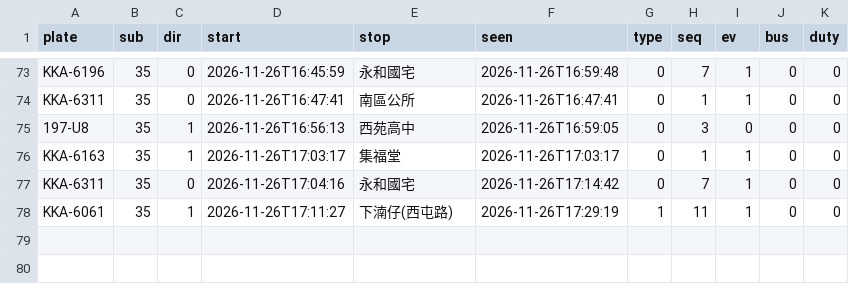
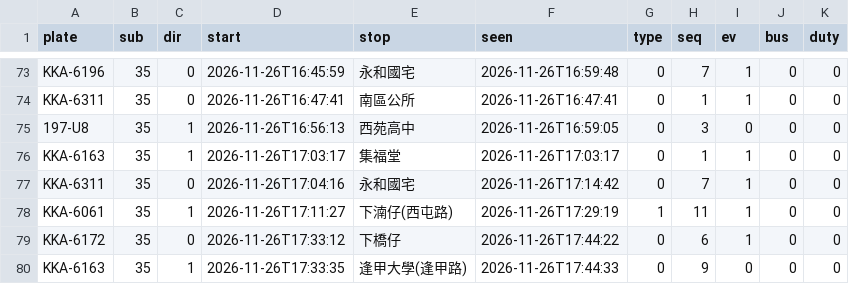
Before and after one commit to andrewwangarchnycu/Schematic-Transit-Taichung, a CSV file: departures/2026-11-26/35.csv, drawn as a sheet; only a part is shown, gaps mark what is left out.

```diff
--- a/departures/2026-11-26/35.csv
+++ b/departures/2026-11-26/35.csv
@@ -78 +78,3 @@ KKA-6311,35,0,2026-11-26T17:04:16,永和國宅,2026-11-26T17:14:42,0,7,1,0,0
 KKA-6061,35,1,2026-11-26T17:11:27,下湳仔(西屯路),2026-11-26T17:29:19,1,11,1,0,0
+KKA-6172,35,0,2026-11-26T17:33:12,下橋仔,2026-11-26T17:44:22,0,6,1,0,0
+KKA-6163,35,1,2026-11-26T17:33:35,逢甲大學(逢甲路),2026-11-26T17:44:33,0,9,0,0,0
```
Also changed, not shown: 1 other file.
